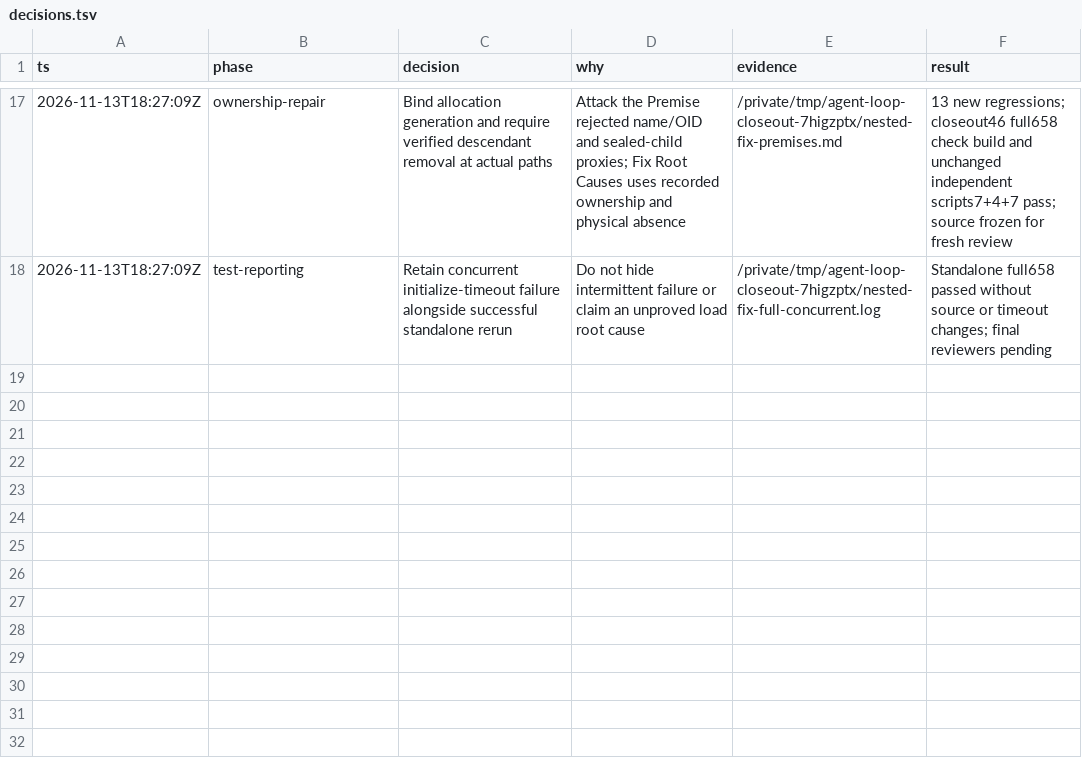
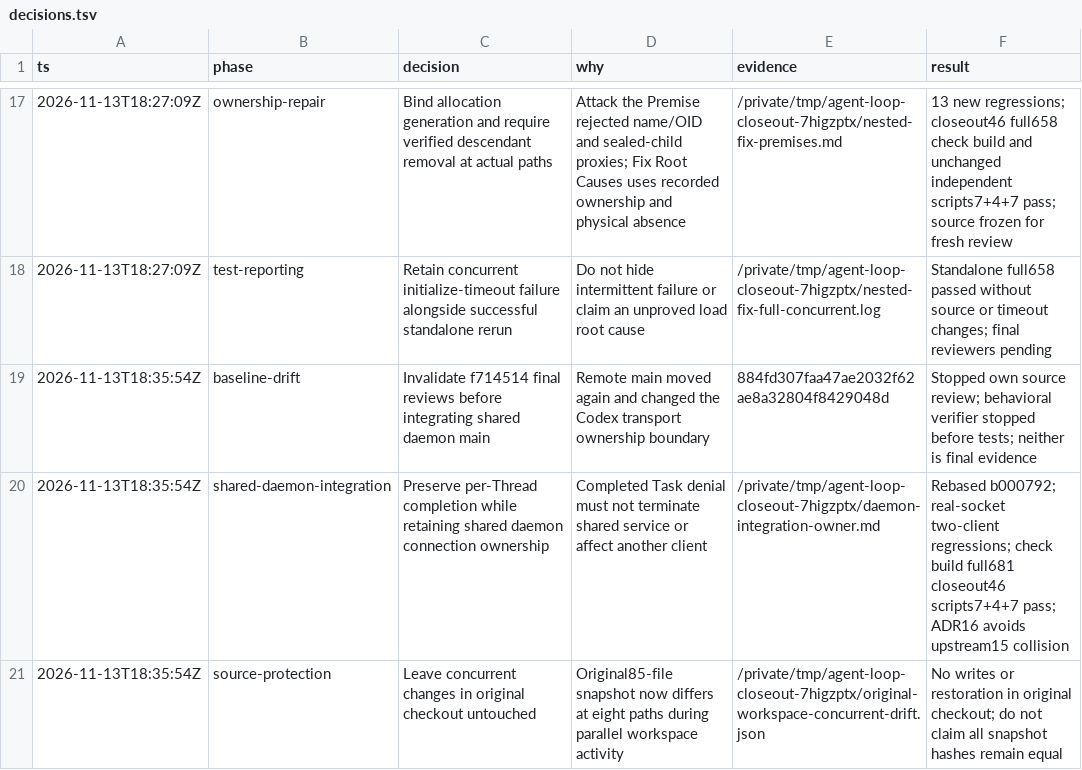
Before and after one commit to mingtaojin/agent-loop, a TSV file: .scratch/task-resource-cleanup/execution/decisions.tsv, drawn as a sheet; only a part is shown, gaps mark what is left out; the diff names each change by its address in the sheet, - before the commit and + after, or states it on an @@ line.

Commit message:
docs: record shared daemon integration and verification gates

```diff
--- a/.scratch/task-resource-cleanup/execution/decisions.tsv
+++ b/.scratch/task-resource-cleanup/execution/decisions.tsv
+row 19: 2026-11-13T18:35:54Z | baseline-drift | Invalidate f714514 final reviews before integrating shared daemon main | Remote main moved again and changed the Codex transport ownership boundary | 884fd307faa47ae2032f62ae8a32804f8429048d | Stopped own source review; behavioral verifier stopped before tests; neither is final evidence
+row 20: 2026-11-13T18:35:54Z | shared-daemon-integration | Preserve per-Thread completion while retaining shared daemon connection ownership | Completed Task denial must not terminate shared service or affect another client | /private/tmp/agent-loop-closeout-7higzptx/daemon-integration-owner.md | Rebased b000792; real-socket two-client regressions; check build full681 closeout46 scripts7+4+7 pass; ADR16 avoids upstream15 collision
+row 21: 2026-11-13T18:35:54Z | source-protection | Leave concurrent changes in original checkout untouched | Original85-file snapshot now differs at eight paths during parallel workspace activity | /private/tmp/agent-loop-closeout-7higzptx/original-workspace-concurrent-drift.json | No writes or restoration in original checkout; do not claim all snapshot hashes remain equal
```
Also changed, not shown: 1 other file.
